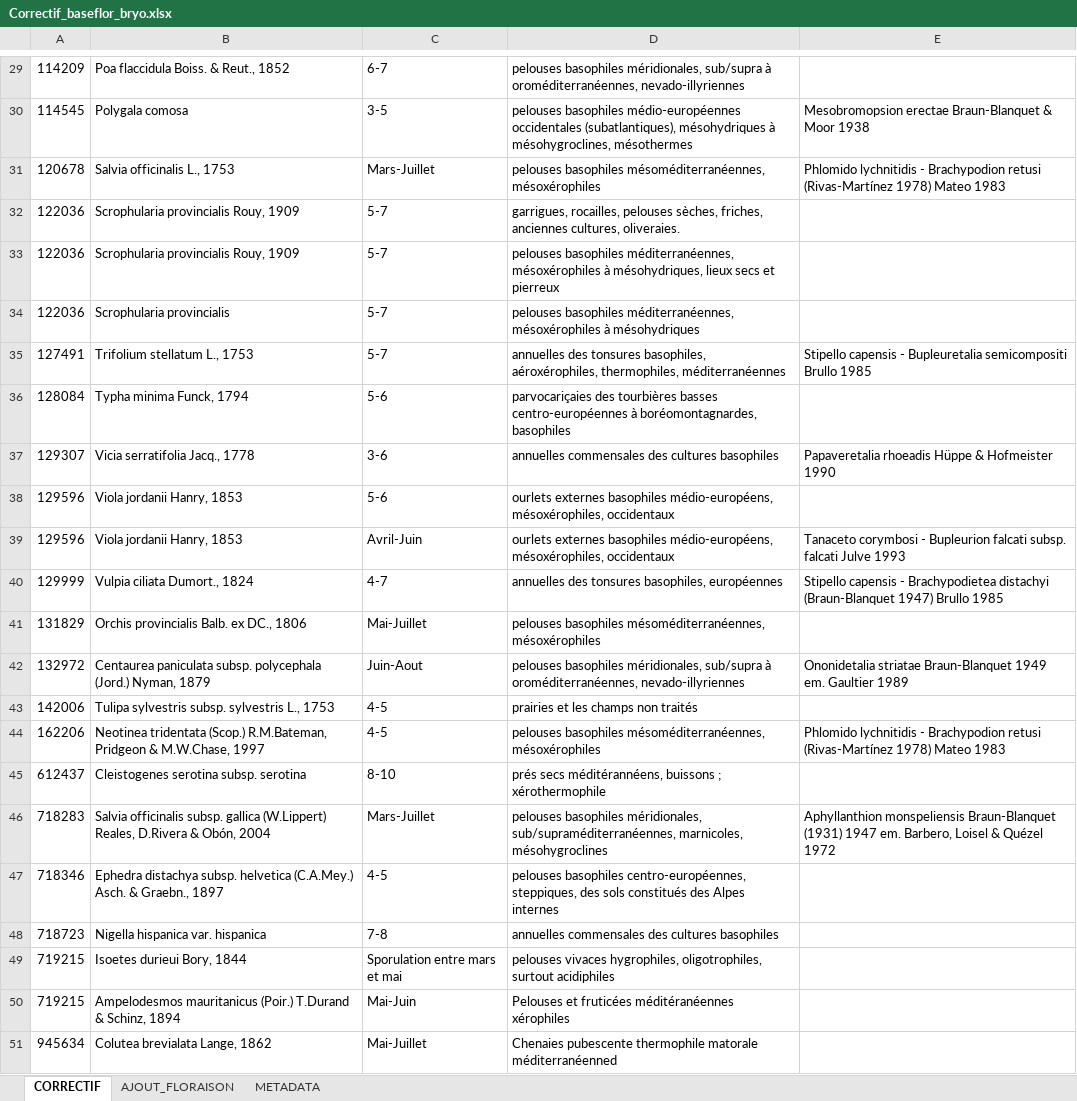
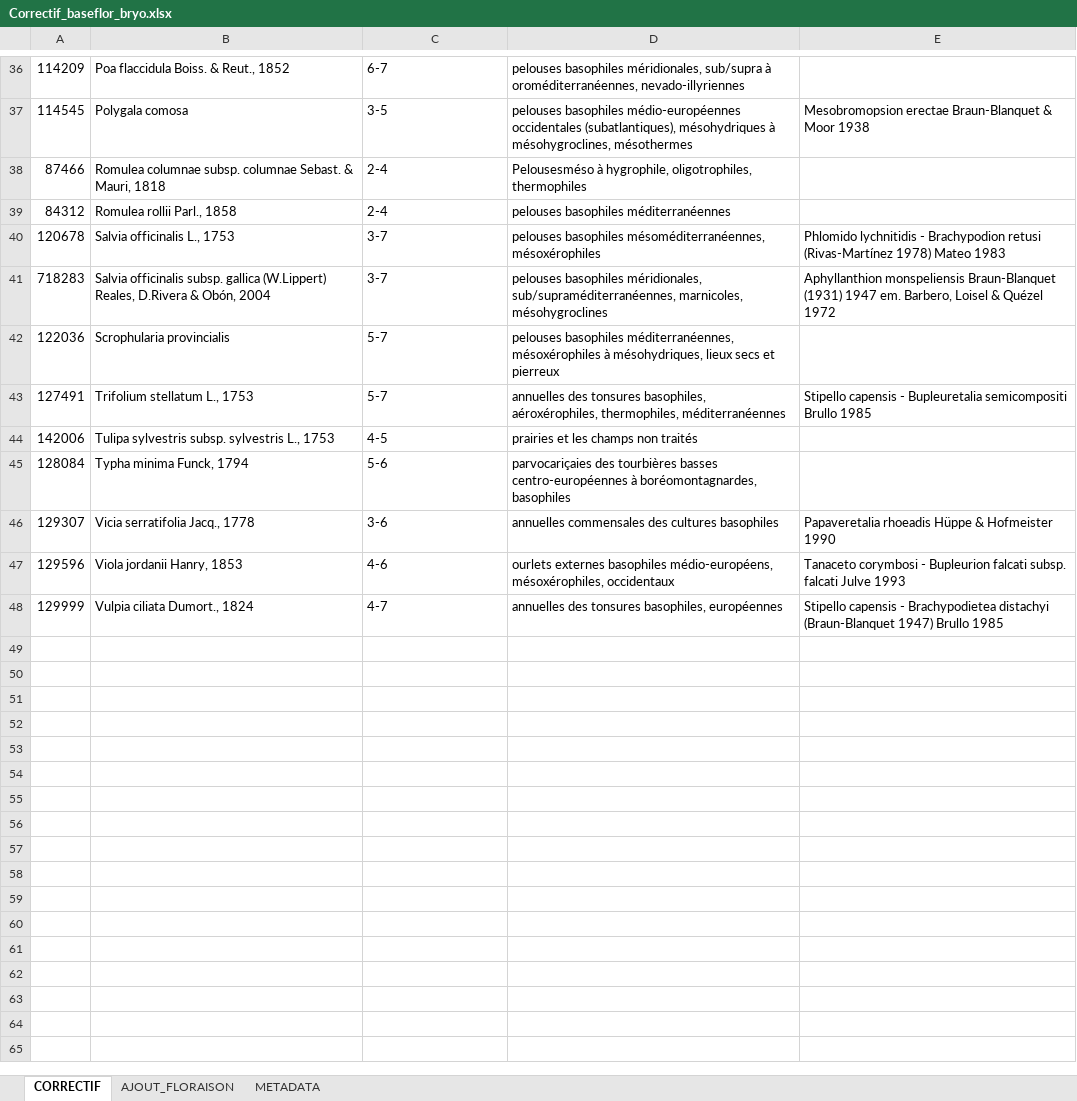
Before and after one commit to augustinsoulard/BDD_FLORE_CONSTRUCT, an Excel workbook: TAXONOMIE/TAXREF-MATCH-BASEFLOR/Correctif_baseflor_bryo.xlsx, sheet CORRECTIF, drawn as a sheet; only a part is shown, gaps mark what is left out; values as stored, in another font and other column widths than the file's, no borders; removed rows and columns are numbered as before the commit, all else as after; the diff covers the shown part only; the diff names each change by its address in the sheet, - before the commit and + after, or states it on an @@ line.

```diff
--- a/TAXONOMIE/TAXREF-MATCH-BASEFLOR/Correctif_baseflor_bryo.xlsx (sheet CORRECTIF)
+++ b/TAXONOMIE/TAXREF-MATCH-BASEFLOR/Correctif_baseflor_bryo.xlsx (sheet CORRECTIF)
+row 38: 87466 | Romulea columnae subsp. columnae Sebast. & Mauri, 1818 | 2-4 | Pelousesméso à hygrophile, oligotrophiles, thermophiles
+row 39: 84312 | Romulea rollii Parl., 1858 | 2-4 | pelouses basophiles méditerranéennes
-C40: Mars-Juillet
+C40: 3-7
-row 32: 122036 | Scrophularia provincialis Rouy, 1909 | 5-7 | garrigues, rocailles, pelouses sèches, friches, anciennes cultures, oliveraies.
-row 33: 122036 | Scrophularia provincialis Rouy, 1909 | 5-7 | pelouses basophiles méditerranéennes, mésoxérophiles à mésohydriques, lieux secs et pierreux
+row 41: 718283 | Salvia officinalis subsp. gallica (W.Lippert) Reales, D.Rivera & Obón, 2004 | 3-7 | pelouses basophiles méridionales, sub/supraméditerranéennes, marnicoles, mésohygroclines | Aphyllanthion monspeliensis Braun-Blanquet (1931) 1947 em. Barbero, Loisel & Quézel 1972
-D42: …mésoxérophiles à mésohydriques
+D42: …mésoxérophiles à mésohydriques, lieux secs et pierreux
@@ row 43 moved to row 44: 142006 @@
-row 38: 129596 | Viola jordanii Hanry, 1853 | 5-6 | ourlets externes basophiles médio-européens, mésoxérophiles, occidentaux
-C47: Avril-Juin
+C47: 4-6
-row 41: 131829 | Orchis provincialis Balb. ex DC., 1806 | Mai-Juillet | pelouses basophiles mésoméditerranéennes, mésoxérophiles
-row 42: 132972 | Centaurea paniculata subsp. polycephala (Jord.) Nyman, 1879 | Juin-Aout | pelouses basophiles méridionales, sub/supra à oroméditerranéennes, nevado-illyriennes | Ononidetalia striatae Braun-Blanquet 1949 em. Gaultier 1989
@@ row 44 moved to row 24: 162206 @@
-row 45: 612437 | Cleistogenes serotina subsp. serotina | 8-10 | prés secs méditérannéens, buissons ; xérothermophile
-row 46: 718283 | Salvia officinalis subsp. gallica (W.Lippert) Reales, D.Rivera & Obón, 2004 | Mars-Juillet | pelouses basophiles méridionales, sub/supraméditerranéennes, marnicoles, mésohygroclines | Aphyllanthion monspeliensis Braun-Blanquet (1931) 1947 em. Barbero, Loisel & Quézel 1972
@@ row 47 moved to row 13: 718346 @@
@@ row 48 moved to row 25: 718723 @@
-row 49: 719215 | Isoetes durieui Bory, 1844 | Sporulation entre mars et mai | pelouses vivaces hygrophiles, oligotrophiles, surtout acidiphiles
-row 50: 719215 | Ampelodesmos mauritanicus (Poir.) T.Durand & Schinz, 1894 | Mai-Juin | Pelouses et fruticées méditéranéennes xérophiles
-row 51: 945634 | Colutea brevialata Lange, 1862 | Mai-Juillet | Chenaies pubescente thermophile matorale méditerranéenned
```
Also changed, not shown: 13 added rows, 9 removed rows and 4 edited cells elsewhere in this sheet, sheet METADATA, 19 other files.
